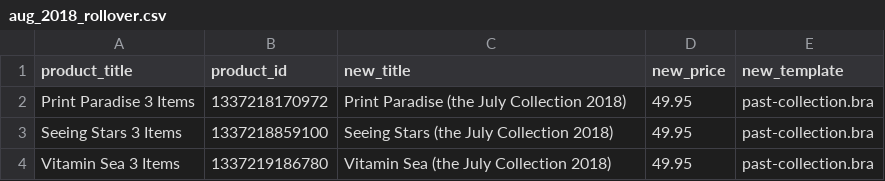
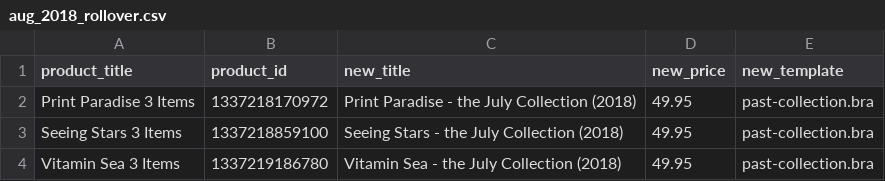
Before and after one commit to FLWallace105/new_ellie_rollover, a CSV file: aug_2018_rollover.csv, drawn as a sheet.

Commit message:
changed configuration file

```diff
--- a/aug_2018_rollover.csv
+++ b/aug_2018_rollover.csv
@@ -1,4 +1,4 @@
 product_title,product_id,new_title,new_price,new_template
-Print Paradise 3 Items,1337218170972,Print Paradise (the July Collection 2018),49.95,past-collection.bra
-Seeing Stars 3 Items,1337218859100,Seeing Stars (the July Collection 2018),49.95,past-collection.bra
-Vitamin Sea 3 Items,1337219186780,Vitamin Sea (the July Collection 2018),49.95,past-collection.bra
+Print Paradise 3 Items,1337218170972,Print Paradise - the July Collection (2018),49.95,past-collection.bra
+Seeing Stars 3 Items,1337218859100,Seeing Stars - the July Collection (2018),49.95,past-collection.bra
+Vitamin Sea 3 Items,1337219186780,Vitamin Sea - the July Collection (2018),49.95,past-collection.bra
```
